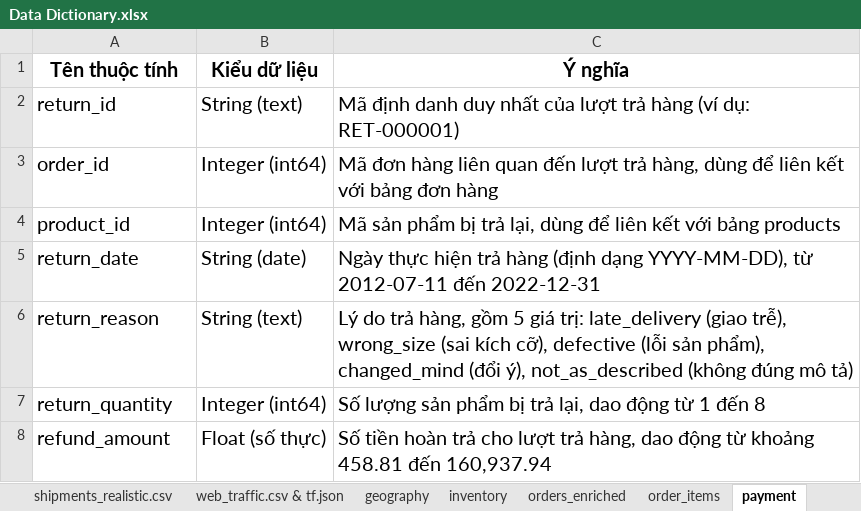
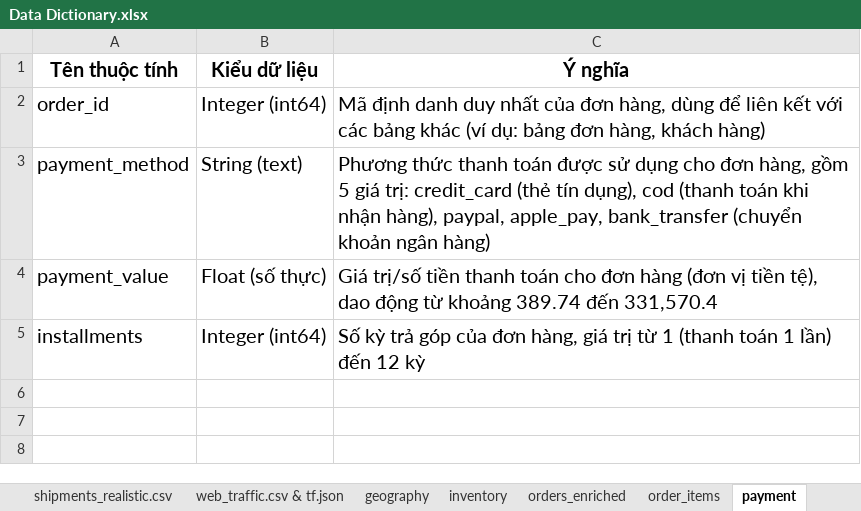
Before and after one commit to pnhthu/DAAI_N2.1, an Excel workbook: Data Dictionary.xlsx, sheet payment, drawn as a sheet; values as stored, in another font and other column widths than the file's, no borders; removed rows and columns are numbered as before the commit, all else as after; the diff names each change by its address in the sheet, - before the commit and + after, or states it on an @@ line.

Commit message:
update data dictionary

```diff
--- a/Data Dictionary.xlsx (sheet payment)
+++ b/Data Dictionary.xlsx (sheet payment)
-row 2: return_id | String (text) | Mã định danh duy nhất của lượt trả hàng (ví dụ: RET-000001)
-C2 (Ý nghĩa): Mã đơn hàng liên quan đến lượt trả hàng, dùng để liên kết với bảng đơn hàng
+C2 (Ý nghĩa): Mã định danh duy nhất của đơn hàng, dùng để liên kết với các bảng khác (ví dụ: bảng đơn hàng, khách hàng)
-row 4: product_id | Integer (int64) | Mã sản phẩm bị trả lại, dùng để liên kết với bảng products
-row 5: return_date | String (date) | Ngày thực hiện trả hàng (định dạng YYYY-MM-DD), từ 2012-07-11 đến 2022-12-31
-row 6: return_reason | String (text) | Lý do trả hàng, gồm 5 giá trị: late_delivery (giao trễ), wrong_size (sai kích cỡ), defective (lỗi sản phẩm), changed_mind (đổi ý), not_as_described (không đúng mô tả)
-row 7: return_quantity | Integer (int64) | Số lượng sản phẩm bị trả lại, dao động từ 1 đến 8
+row 3: payment_method | String (text) | Phương thức thanh toán được sử dụng cho đơn hàng, gồm 5 giá trị: credit_card (thẻ tín dụng), cod (thanh toán khi nhận hàng), paypal, apple_pay, bank_transfer (chuyển khoản ngân hàng)
-A4 (Tên thuộc tính): refund_amount
+A4 (Tên thuộc tính): payment_value
-C4 (Ý nghĩa): Số tiền hoàn trả cho lượt trả hàng, dao động từ khoảng 458.81 đến 160,937.94
+C4 (Ý nghĩa): Giá trị/số tiền thanh toán cho đơn hàng (đơn vị tiền tệ), dao động từ khoảng 389.74 đến 331,570.4
+row 5: installments | Integer (int64) | Số kỳ trả góp của đơn hàng, giá trị từ 1 (thanh toán 1 lần) đến 12 kỳ
```
